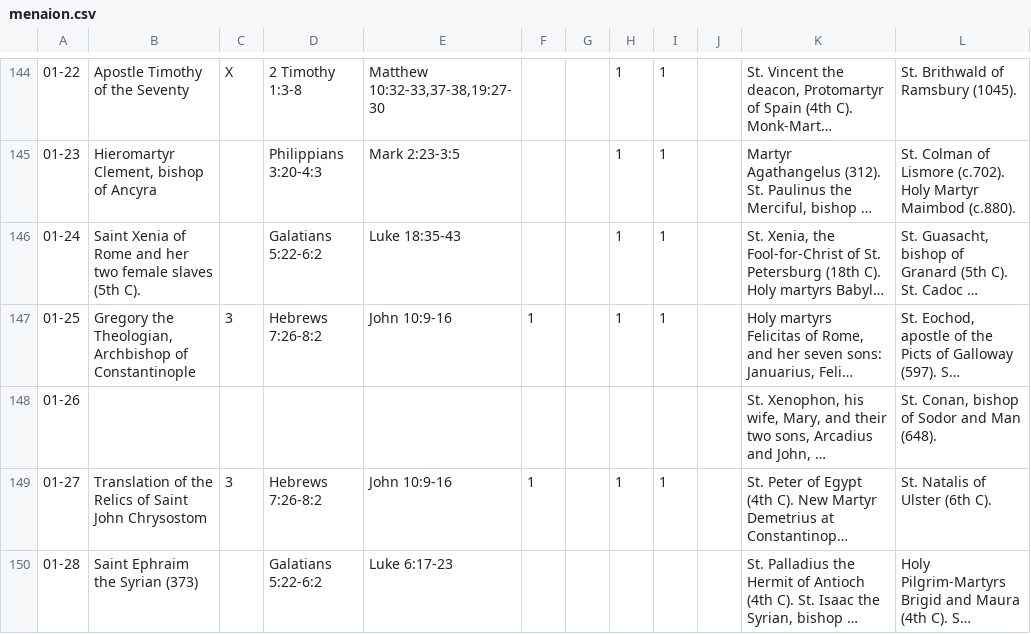
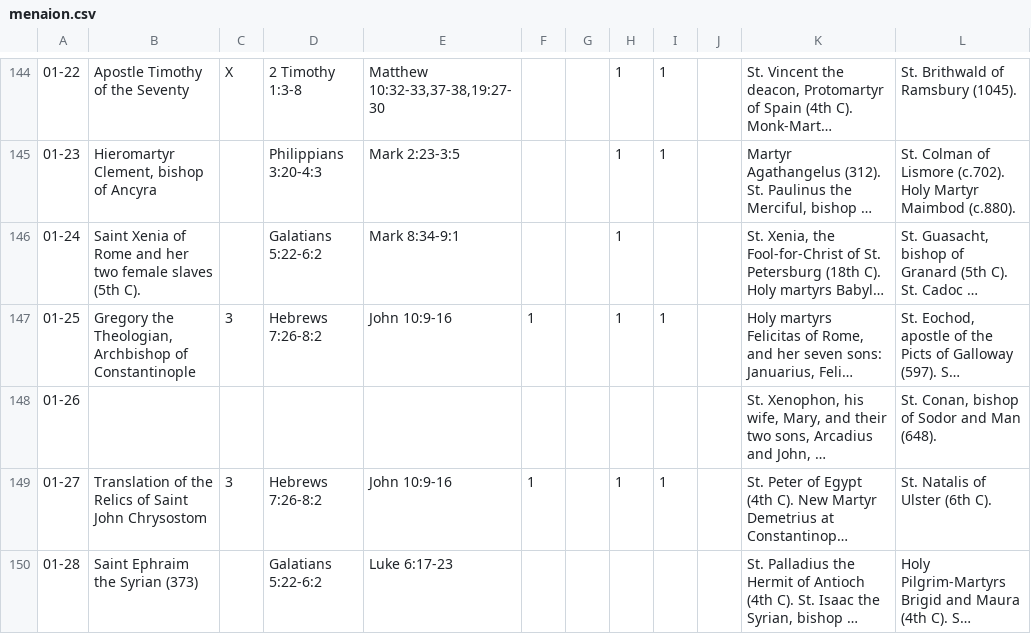
Before and after one commit to cmbryan/yocal, a CSV file: db/menaion.csv, drawn as a sheet; only a part is shown, gaps mark what is left out; long unchanged cells end in …; the diff names each change by its address in the sheet, - before the commit and + after, or states it on an @@ line.

Commit message:
Tweak

```diff
--- a/db/menaion.csv
+++ b/db/menaion.csv
-E146: Luke 18:35-43
+E146: Mark 8:34-9:1
-I146: 1
+I146: (empty)
```
